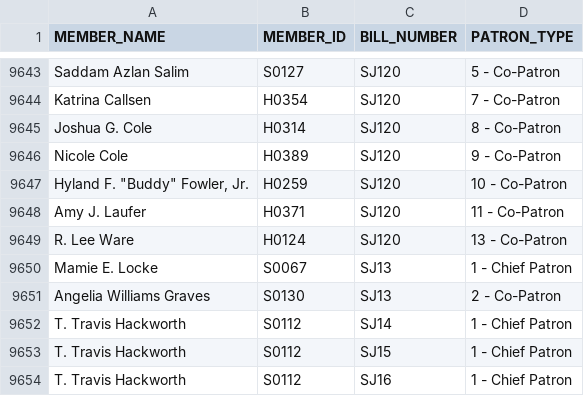
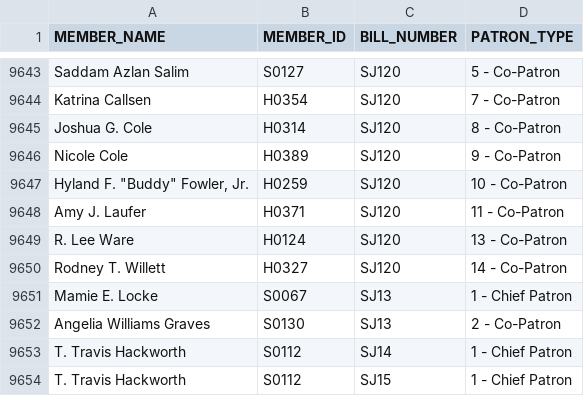
Before and after one commit to kyle-engler/va-legislature-datasette, a CSV file: va_legislature_datasette/lis_data/Sponsors.csv, drawn as a sheet; only a part is shown, gaps mark what is left out; the shorter side is filled out with more unchanged rows; the diff names each change by its address in the sheet, - before the commit and + after, or states it on an @@ line.

```diff
--- a/va_legislature_datasette/lis_data/Sponsors.csv
+++ b/va_legislature_datasette/lis_data/Sponsors.csv
+row 9650: Rodney T. Willett | H0327 | SJ120 | 14 - Co-Patron
```
Also changed, not shown: va_legislature_datasette/lis_data/BILLS.csv, va_legislature_datasette/lis_data/FiscalImpactStatements.csv, 1 other file.
